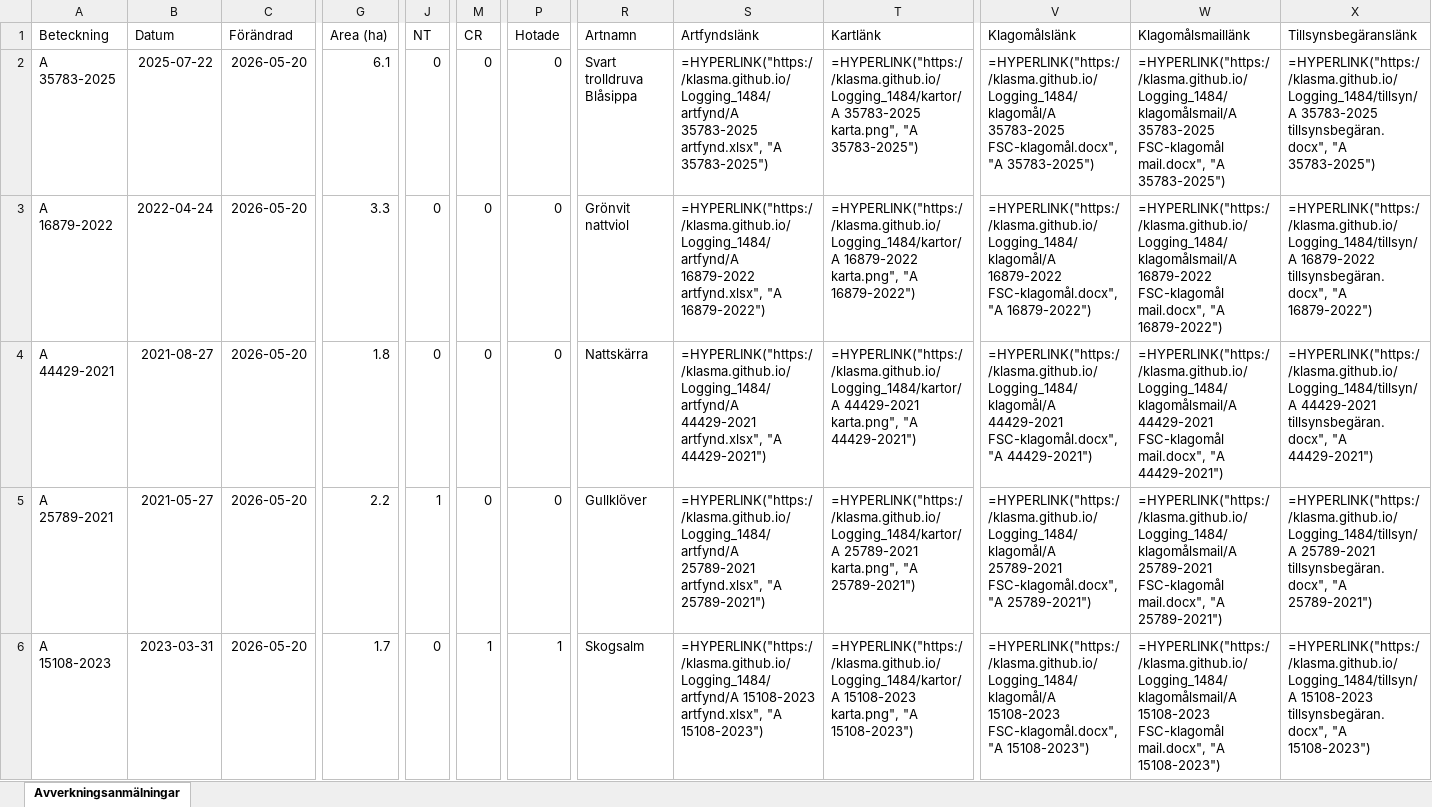
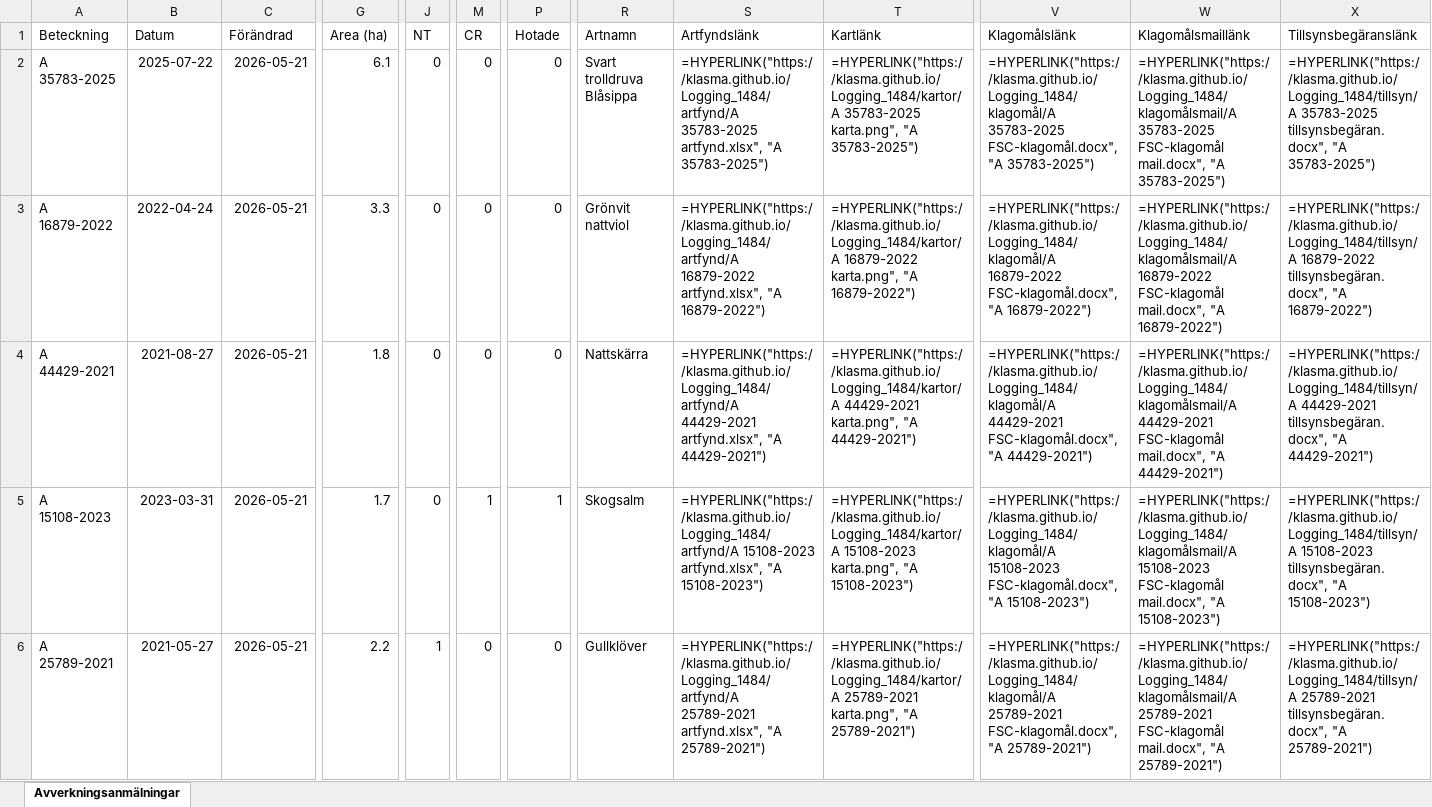
Before and after one commit to klasma/Logging_1484, an Excel workbook: Översikt LYSEKIL.xlsx, sheet Avverkningsanmälningar, drawn as a sheet; only a part is shown, gaps mark what is left out; values as stored, in another font and other column widths than the file's, no borders; formulas without a stored value are shown as written; the diff covers the shown part only; the diff names each change by its address in the sheet, - before the commit and + after, or states it on an @@ line.

```diff
--- a/Översikt LYSEKIL.xlsx (sheet Avverkningsanmälningar)
+++ b/Översikt LYSEKIL.xlsx (sheet Avverkningsanmälningar)
-C2:C6 (Förändrad): 2026-05-20
+C2:C6 (Förändrad): 2026-05-21
-A5 (Beteckning): A 25789-2021
+A5 (Beteckning): A 15108-2023
-B5 (Datum): 2021-05-27
+B5 (Datum): 2023-03-31
-G5 (Area (ha)): 2.2
+G5 (Area (ha)): 1.7
-J5 (NT): 1
+J5 (NT): 0
-M5 (CR): 0
+M5 (CR): 1
-P5 (Hotade): 0
+P5 (Hotade): 1
-R5 (Artnamn): Gullklöver
+R5 (Artnamn): Skogsalm
-S5 (Artfyndslänk): =HYPERLINK("https://klasma.github.io/Logging_1484/artfynd/A 25789-2021 artfynd.xlsx", "A 25789-2021")
+S5 (Artfyndslänk): =HYPERLINK("https://klasma.github.io/Logging_1484/artfynd/A 15108-2023 artfynd.xlsx", "A 15108-2023")
-T5 (Kartlänk): =HYPERLINK("https://klasma.github.io/Logging_1484/kartor/A 25789-2021 karta.png", "A 25789-2021")
+T5 (Kartlänk): =HYPERLINK("https://klasma.github.io/Logging_1484/kartor/A 15108-2023 karta.png", "A 15108-2023")
-V5 (Klagomålslänk): =HYPERLINK("https://klasma.github.io/Logging_1484/klagomål/A 25789-2021 FSC-klagomål.docx", "A 25789-2021")
+V5 (Klagomålslänk): =HYPERLINK("https://klasma.github.io/Logging_1484/klagomål/A 15108-2023 FSC-klagomål.docx", "A 15108-2023")
-W5 (Klagomålsmaillänk): =HYPERLINK("https://klasma.github.io/Logging_1484/klagomålsmail/A 25789-2021 FSC-klagomål mail.docx", "A 25789-2021")
+W5 (Klagomålsmaillänk): =HYPERLINK("https://klasma.github.io/Logging_1484/klagomålsmail/A 15108-2023 FSC-klagomål mail.docx", "A 15108-2023")
-X5 (Tillsynsbegäranslänk): =HYPERLINK("https://klasma.github.io/Logging_1484/tillsyn/A 25789-2021 tillsynsbegäran.docx", "A 25789-2021")
+X5 (Tillsynsbegäranslänk): =HYPERLINK("https://klasma.github.io/Logging_1484/tillsyn/A 15108-2023 tillsynsbegäran.docx", "A 15108-2023")
-A6 (Beteckning): A 15108-2023
+A6 (Beteckning): A 25789-2021
-B6 (Datum): 2023-03-31
+B6 (Datum): 2021-05-27
-G6 (Area (ha)): 1.7
+G6 (Area (ha)): 2.2
-J6 (NT): 0
+J6 (NT): 1
-M6 (CR): 1
+M6 (CR): 0
-P6 (Hotade): 1
+P6 (Hotade): 0
-R6 (Artnamn): Skogsalm
+R6 (Artnamn): Gullklöver
-S6 (Artfyndslänk): =HYPERLINK("https://klasma.github.io/Logging_1484/artfynd/A 15108-2023 artfynd.xlsx", "A 15108-2023")
+S6 (Artfyndslänk): =HYPERLINK("https://klasma.github.io/Logging_1484/artfynd/A 25789-2021 artfynd.xlsx", "A 25789-2021")
-T6 (Kartlänk): =HYPERLINK("https://klasma.github.io/Logging_1484/kartor/A 15108-2023 karta.png", "A 15108-2023")
+T6 (Kartlänk): =HYPERLINK("https://klasma.github.io/Logging_1484/kartor/A 25789-2021 karta.png", "A 25789-2021")
-V6 (Klagomålslänk): =HYPERLINK("https://klasma.github.io/Logging_1484/klagomål/A 15108-2023 FSC-klagomål.docx", "A 15108-2023")
+V6 (Klagomålslänk): =HYPERLINK("https://klasma.github.io/Logging_1484/klagomål/A 25789-2021 FSC-klagomål.docx", "A 25789-2021")
-W6 (Klagomålsmaillänk): =HYPERLINK("https://klasma.github.io/Logging_1484/klagomålsmail/A 15108-2023 FSC-klagomål mail.docx", "A 15108-2023")
+W6 (Klagomålsmaillänk): =HYPERLINK("https://klasma.github.io/Logging_1484/klagomålsmail/A 25789-2021 FSC-klagomål mail.docx", "A 25789-2021")
-X6 (Tillsynsbegäranslänk): =HYPERLINK("https://klasma.github.io/Logging_1484/tillsyn/A 15108-2023 tillsynsbegäran.docx", "A 15108-2023")
+X6 (Tillsynsbegäranslänk): =HYPERLINK("https://klasma.github.io/Logging_1484/tillsyn/A 25789-2021 tillsynsbegäran.docx", "A 25789-2021")
```
Also changed, not shown: 440 edited cells elsewhere in this sheet, artfynd/A 16879-2022 artfynd.xlsx, artfynd/A 19572-2026 artfynd.xlsx, 50 other files.
